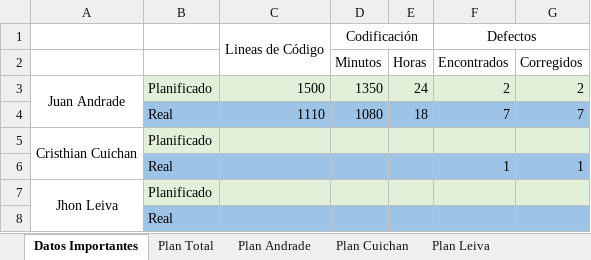
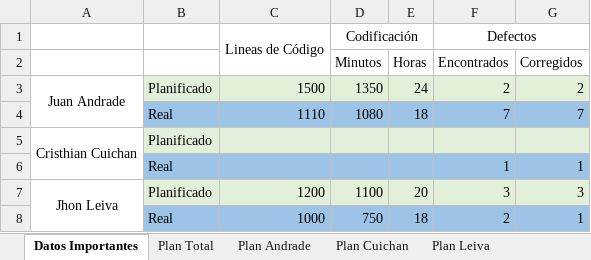
Before and after one commit to jsandrade/Inventario-AP, an Excel workbook: Entregables/05 Plantillas/Resumen Plan Proyecto.xlsx, sheet Datos Importantes, drawn as a sheet; values as stored, in another font and other column widths than the file's, no borders; removed rows and columns are numbered as before the commit, all else as after; the diff names each change by its address in the sheet, - before the commit and + after, or states it on an @@ line.

Commit message:
Resumen Plan Proyecto Issues Leiva
planificación parte Leiva

```diff
--- a/Entregables/05 Plantillas/Resumen Plan Proyecto.xlsx (sheet Datos Importantes)
+++ b/Entregables/05 Plantillas/Resumen Plan Proyecto.xlsx (sheet Datos Importantes)
-row 7: Jhon Leiva | Planificado
-row 8:  | Real
+row 7: Jhon Leiva | Planificado | 1200 | 1100 | 20 | 3 | 3
+row 8:  | Real | 1000 | 750 | 18 | 2 | 1
```
Also changed, not shown: sheet Plan Leiva, sheet Plan Total.
